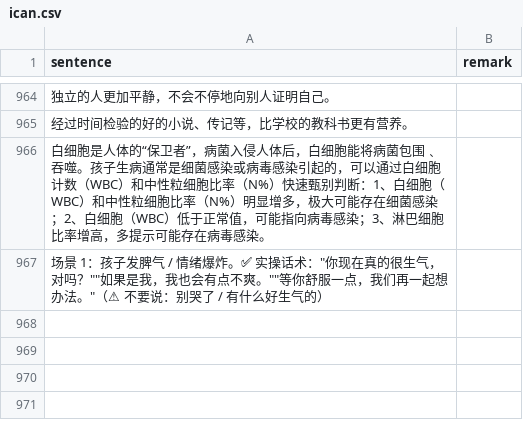
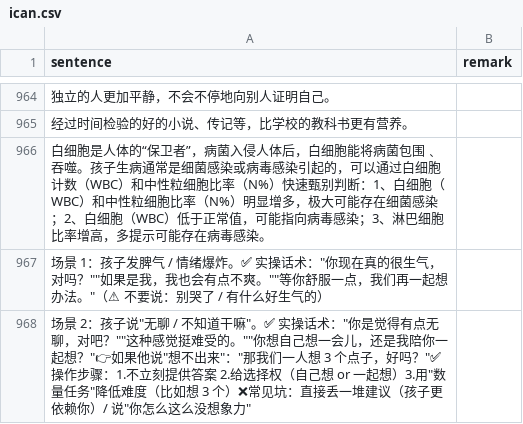
Before and after one commit to HenryLoveMiller/ja, a CSV file: ican.csv, drawn as a sheet; only a part is shown, gaps mark what is left out; the diff names each change by its address in the sheet, - before the commit and + after, or states it on an @@ line.

Commit message:
添加育儿场景 2：孩子说无聊/不知道干嘛的应对方法

```diff
--- a/ican.csv
+++ b/ican.csv
+row 968: 场景 2：孩子说"无聊 / 不知道干嘛"。✅ 实操话术："你是觉得有点无聊，对吧？""这种感觉挺难受的。""你想自己想一会儿，还是我陪你一起想？"👉如果他说"想不出来"："那我们一人想 3 个点子，好吗？"✅ 操作步骤：1.不立刻提供答案 2.给选择权（自己想 or 一起想）3.用"数量任务"降低难度（比如想 3 个）❌常见坑：直接丢一堆建议（孩子更依赖你）/ 说"你怎么这么没想象力"
```
